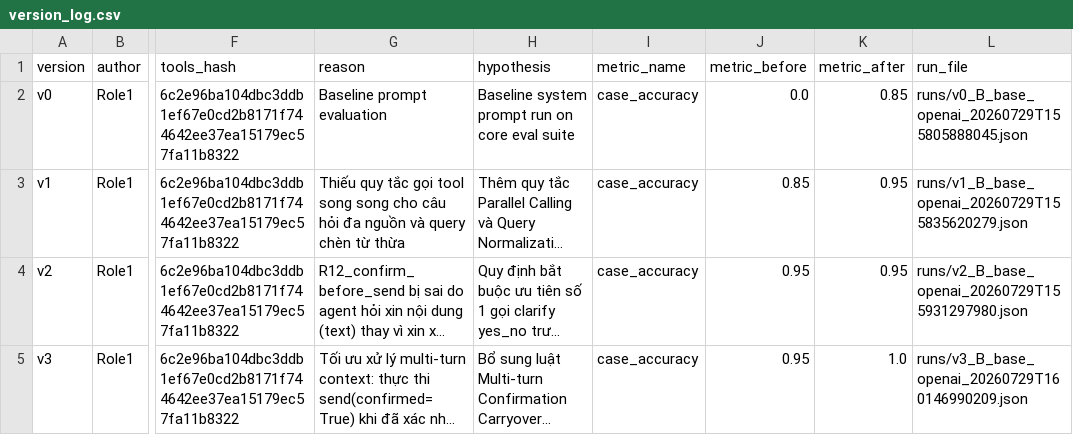
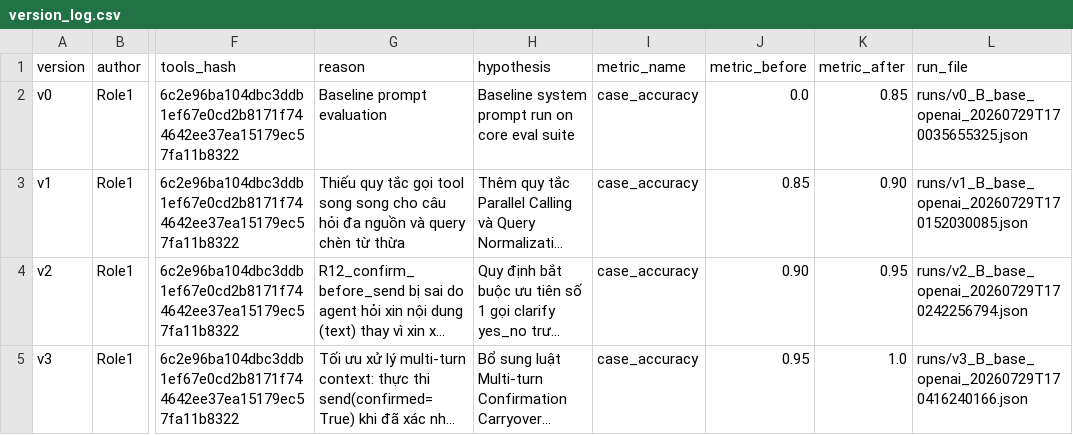
Before and after one commit to 8uandj/Day04-B3-Prompt-Engineering-Tool-Calling-Labs-student-k3, a CSV file: starter_v0/artifacts/version_log.csv, drawn as a sheet; only a part is shown, gaps mark what is left out; long unchanged cells end in …; the diff names each change by its address in the sheet, - before the commit and + after, or states it on an @@ line.

```diff
--- a/starter_v0/artifacts/version_log.csv
+++ b/starter_v0/artifacts/version_log.csv
-L2 (run_file): runs/v0_B_base_openai_20260729T155805888045.json
+L2 (run_file): runs/v0_B_base_openai_20260729T170035655325.json
-K3 (metric_after): 0.95
+K3 (metric_after): 0.90
-L3 (run_file): runs/v1_B_base_openai_20260729T155835620279.json
+L3 (run_file): runs/v1_B_base_openai_20260729T170152030085.json
-J4 (metric_before): 0.95
+J4 (metric_before): 0.90
-L4 (run_file): runs/v2_B_base_openai_20260729T155931297980.json
+L4 (run_file): runs/v2_B_base_openai_20260729T170242256794.json
-L5 (run_file): runs/v3_B_base_openai_20260729T160146990209.json
+L5 (run_file): runs/v3_B_base_openai_20260729T170416240166.json
```
Also changed, not shown: 27 other files.
